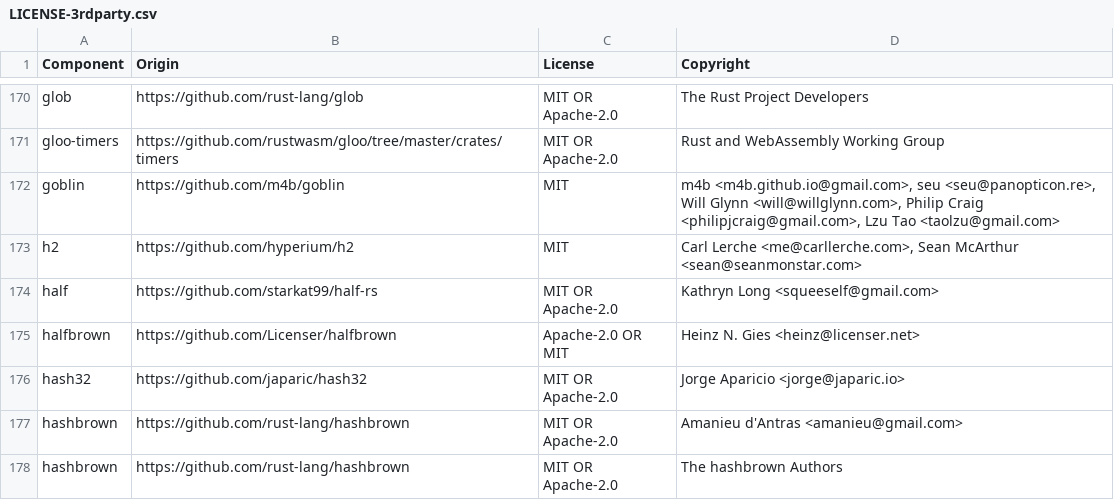
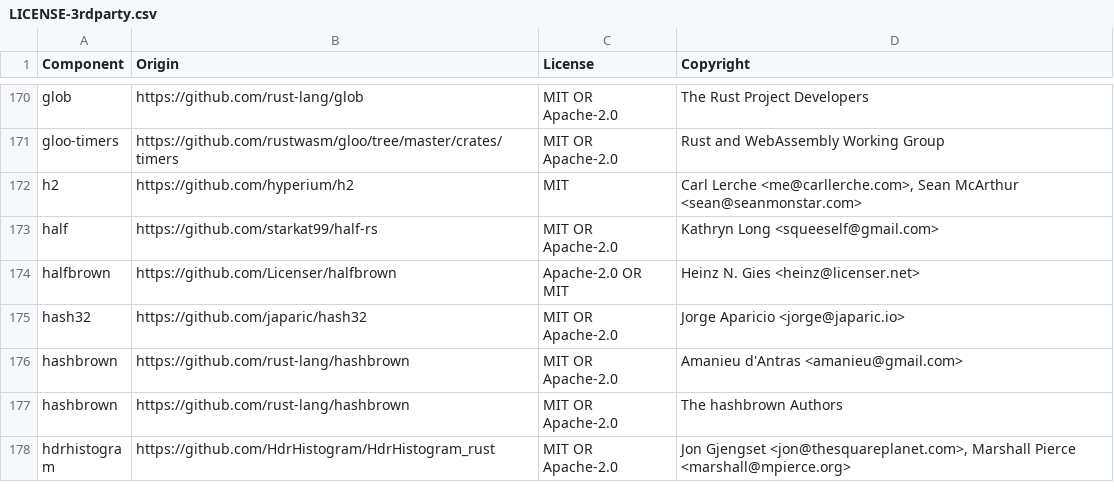
Before and after one commit to DataDog/libdatadog, a CSV file: LICENSE-3rdparty.csv, drawn as a sheet; only a part is shown, gaps mark what is left out; the shorter side is filled out with more unchanged rows.

```diff
--- a/LICENSE-3rdparty.csv
+++ b/LICENSE-3rdparty.csv
@@ -171,3 +171,2 @@ glob,https://github.com/rust-lang/glob,MIT OR Apache-2.0,The Rust Project Develo
 gloo-timers,https://github.com/rustwasm/gloo/tree/master/crates/timers,MIT OR Apache-2.0,Rust and WebAssembly Working Group
-goblin,https://github.com/m4b/goblin,MIT,"m4b <m4b.github.io@gmail.com>, seu <seu@panopticon.re>, Will Glynn <will@willglynn.com>, Philip Craig <philipjcraig@gmail.com>, Lzu Tao <taolzu@gmail.com>"
 h2,https://github.com/hyperium/h2,MIT,"Carl Lerche <me@carllerche.com>, Sean McArthur <sean@seanmonstar.com>"
```
Also changed, not shown: 4 other files.
